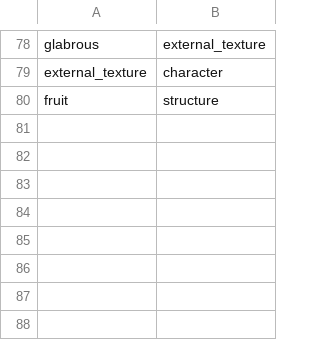
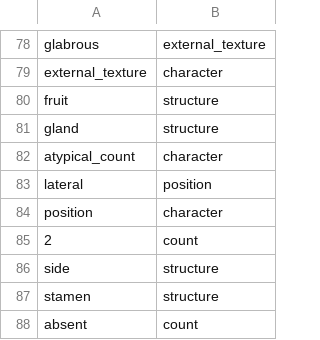
Before and after one commit to biosemantics/testcases, a CSV file: testglossaryfixed.csv, drawn as a sheet; only a part is shown, gaps mark what is left out; the diff names each change by its address in the sheet, - before the commit and + after, or states it on an @@ line.

Commit message:
Submit testglossaryfixed.csv to testcases folder

```diff
--- a/testglossaryfixed.csv
+++ b/testglossaryfixed.csv
+row 81: gland | structure
+row 82: atypical_count | character
+row 83: lateral | position
+row 84: position | character
+row 85: 2 | count
+row 86: side | structure
+row 87: stamen | structure
+row 88: absent | count
```
